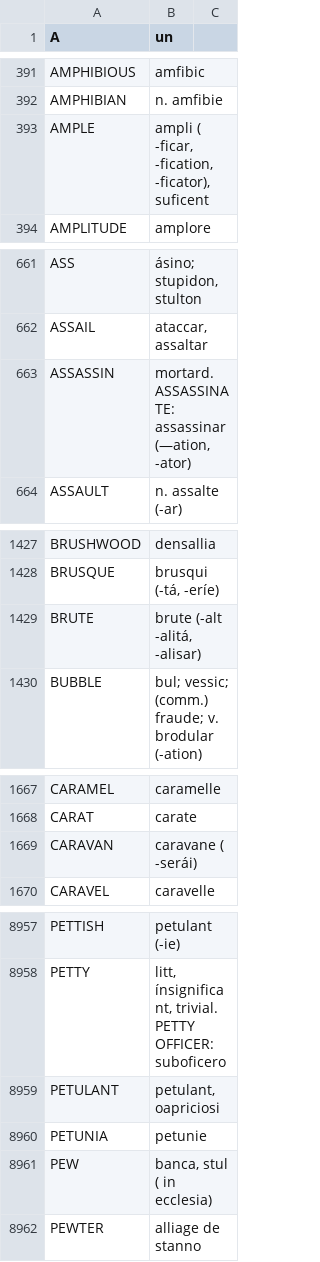
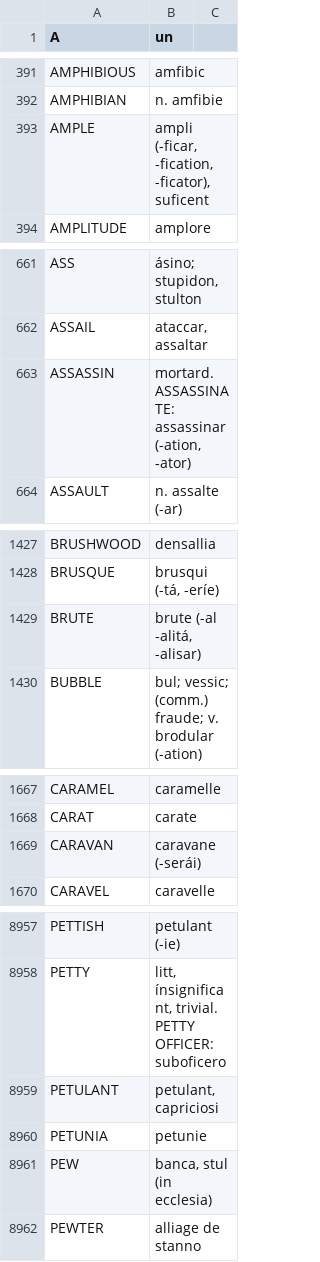
Before and after one commit to ne-alinome/english-interlingue-dictionary, a TSV file: src/english-interlingue_dictionary.tsv, drawn as a sheet; only a part is shown, gaps mark what is left out; the diff covers the shown part only.

Commit message:
Fix typos, spaces, hyphen characters...
FossilOrigin-Name: 6f5fcc453e06991cac387acbcb11b1af86fa04ec896084539c10b911e66d07e9

```diff
--- a/src/english-interlingue_dictionary.tsv
+++ b/src/english-interlingue_dictionary.tsv
@@ -392,3 +392,3 @@ AMPHIBIOUS	amfibic
 AMPHIBIAN	n. amfibie
-AMPLE	ampli ( -ficar, -fication, -ficator), suficent
+AMPLE	ampli (-ficar, -fication, -ficator), suficent
 AMPLITUDE	amplore
@@ -662,3 +662,3 @@ ASS	ásino; stupidon, stulton
 ASSAIL	ataccar, assaltar
-ASSASSIN	mortard. ASSASSINATE: assassinar (—ation, -ator)
+ASSASSIN	mortard. ASSASSINATE: assassinar (-ation, -ator)
 ASSAULT	n. assalte (-ar)
@@ -1428,3 +1428,3 @@ BRUSHWOOD	densallia
 BRUSQUE	brusqui (-tá, -eríe)
-BRUTE	brute (-alt -alitá, -alisar)
+BRUTE	brute (-al -alitá, -alisar)
 BUBBLE	bul; vessic; (comm.) fraude; v. brodular (-ation)
@@ -1668,3 +1668,3 @@ CARAMEL	caramelle
 CARAT	carate
-CARAVAN	caravane ( -serái)
+CARAVAN	caravane (-serái)
 CARAVEL	caravelle
@@ -8958,5 +8958,5 @@ PETTISH	petulant (-ie)
 PETTY	litt, ínsignificant, trivial. PETTY OFFICER: suboficero
-PETULANT	petulant, oapriciosi
+PETULANT	petulant, capriciosi
 PETUNIA	petunie
-PEW	banca, stul ( in ecclesia)
+PEW	banca, stul (in ecclesia)
 PEWTER	alliage de stanno
```
Also changed, not shown: 37 edited cells elsewhere in this file, 1 other file.
